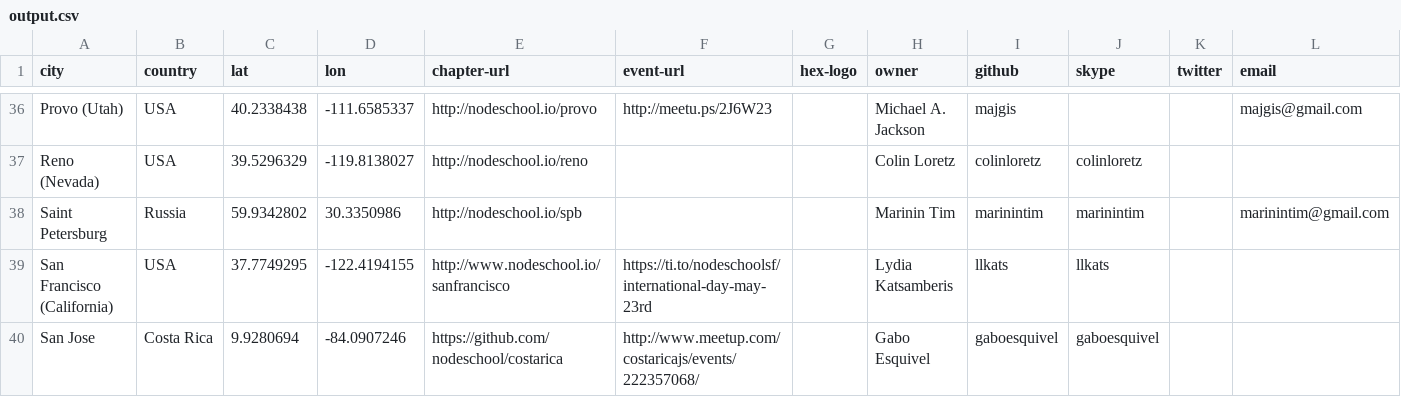
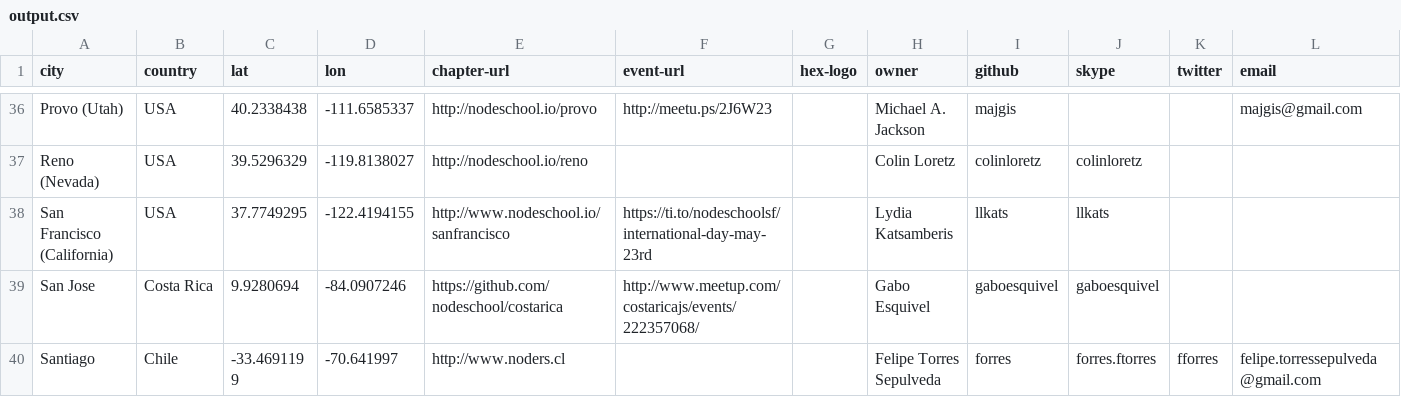
Before and after one commit to nodeschool/international-day, a CSV file: enrollment-scraper/output.csv, drawn as a sheet; only a part is shown, gaps mark what is left out; the shorter side is filled out with more unchanged rows.

Commit message:
Removed St. Petersburg

```diff
--- a/enrollment-scraper/output.csv
+++ b/enrollment-scraper/output.csv
@@ -37,3 +37,2 @@ city,country,lat,lon,chapter-url,event-url,hex-logo,owner,github,skype,twitter,e
 "Reno (Nevada)","USA","39.5296329","-119.8138027","http://nodeschool.io/reno","","","Colin Loretz","colinloretz","colinloretz","",""
-"Saint Petersburg","Russia","59.9342802","30.3350986","http://nodeschool.io/spb","","","Marinin Tim","marinintim","marinintim","","marinintim@gmail.com"
 "San Francisco (California)","USA","37.7749295","-122.4194155","http://www.nodeschool.io/sanfrancisco","https://ti.to/nodeschoolsf/international-day-may-23rd","","Lydia Katsamberis","llkats","llkats","",""
```
